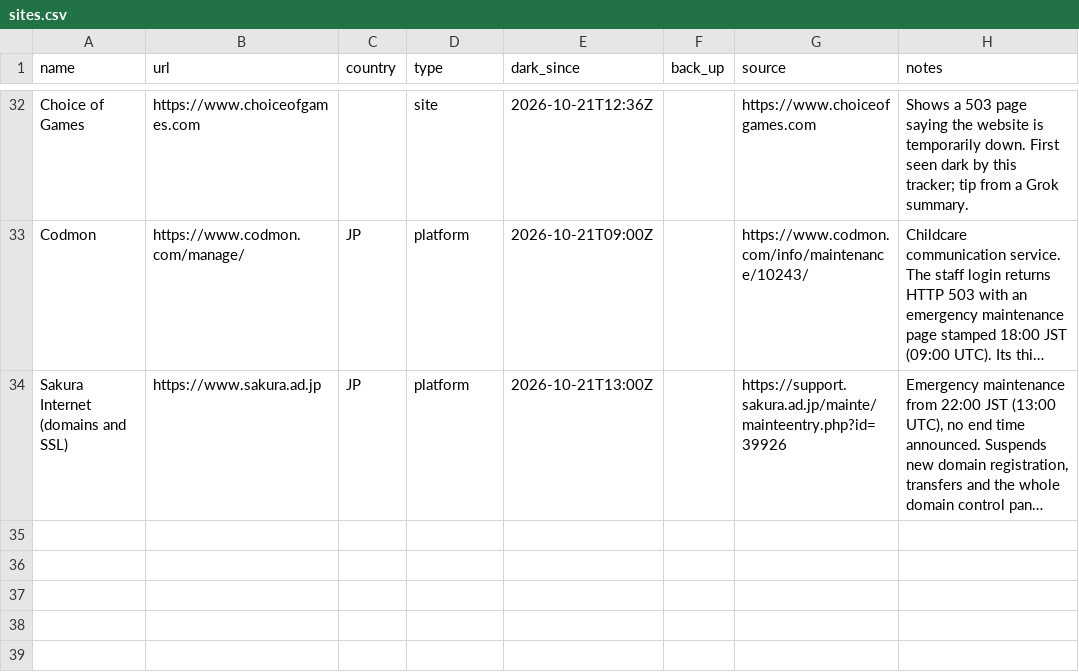
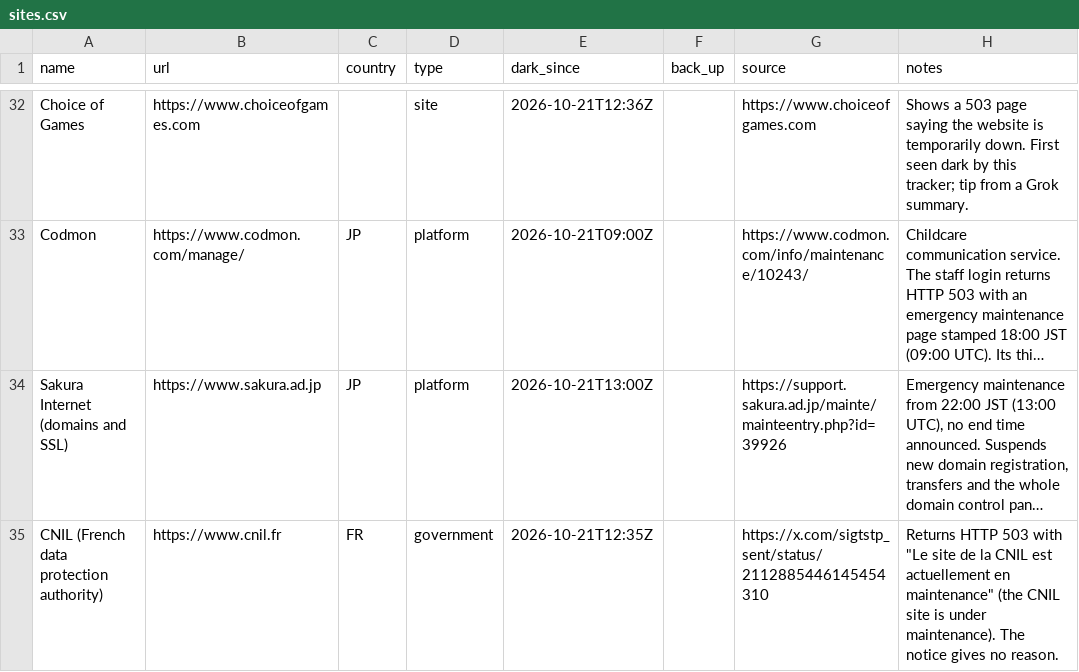
Before and after one commit to allixsenos/phpocalypse-tracker, a CSV file: sites.csv, drawn as a sheet; only a part is shown, gaps mark what is left out; long unchanged cells end in …; the diff names each change by its address in the sheet, - before the commit and + after, or states it on an @@ line.

```diff
--- a/sites.csv
+++ b/sites.csv
+row 35: CNIL (French data protection authority) | https://www.cnil.fr | FR | government | 2026-10-21T12:35Z |  | https://x.com/sigtstp_sent/status/2112885446145454310 | Returns HTTP 503 with "Le site de la CNIL est actuellement en maintenance" (the CNIL site is under maintenance). The notice gives no reason.
```
